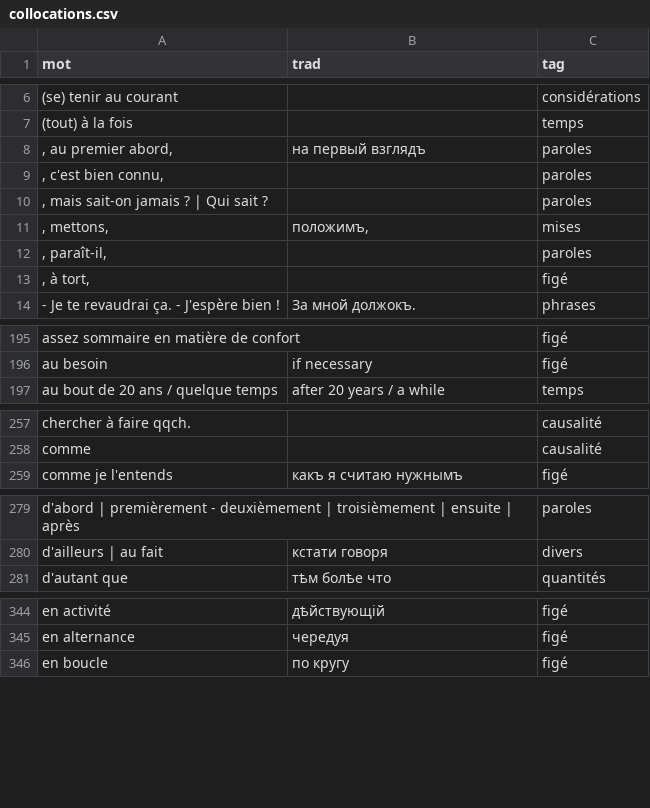
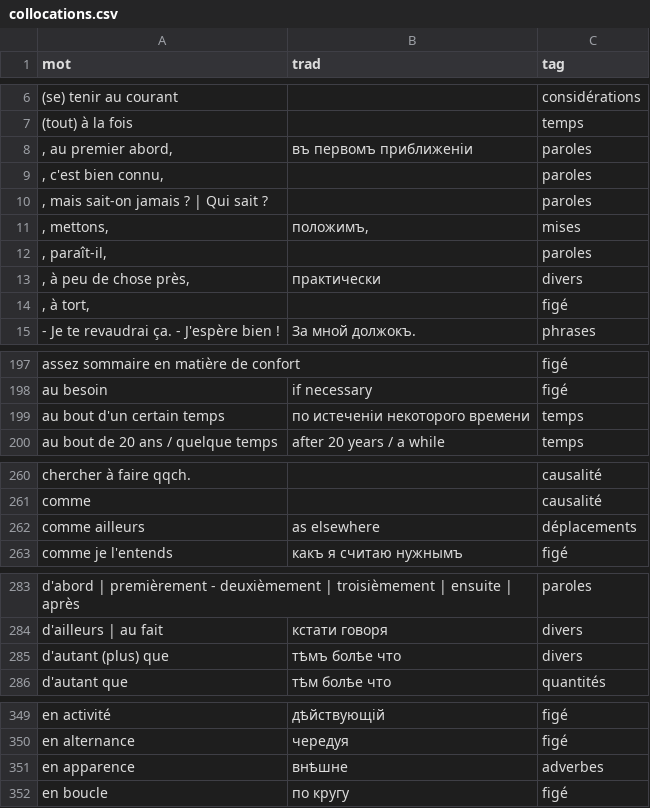
Before and after one commit to sologuboved/fr_collocations, a CSV file: collocations.csv, drawn as a sheet; only a part is shown, gaps mark what is left out; the diff covers the shown part only.

```diff
--- a/collocations.csv
+++ b/collocations.csv
@@ -7,3 +7,3 @@ mot,trad,tag
 (tout) à la fois,,temps
-", au premier abord,",на первый взглядъ,paroles
+", au premier abord,",въ первомъ приближеніи,paroles
 ", c'est bien connu,",,paroles
@@ -12,2 +12,3 @@ mot,trad,tag
 ", paraît-il,",,paroles
+", à peu de chose près,",практически,divers
 ", à tort,",,figé
@@ -196,2 +198,3 @@ assez sommaire en matière de confort,,figé
 au besoin,if necessary,figé
+au bout d'un certain temps,по истеченіи некоторого времени,temps
 au bout de 20 ans / quelque temps,after 20 years / a while,temps
@@ -258,2 +261,3 @@ chercher à faire qqch.,,causalité
 comme,,causalité
+comme ailleurs,as elsewhere,déplacements
 comme je l'entends,какъ я считаю нужнымъ,figé
@@ -280,2 +284,3 @@ d'abord | premièrement - deuxièmement | troisièmement | ensuite | après,,par
 d'ailleurs | au fait,кстати говоря,divers
+d'autant (plus) que,тѣмъ болѣе что,divers
 d'autant que,тѣм болѣе что,quantités
@@ -345,2 +350,3 @@ en activité,дѣйствующій,figé
 en alternance,чередуя,figé
+en apparence,внѣшне,adverbes
 en boucle,по кругу,figé
```
Also changed, not shown: 18 added rows and 1 edited cell elsewhere in this file, 1 other file.
